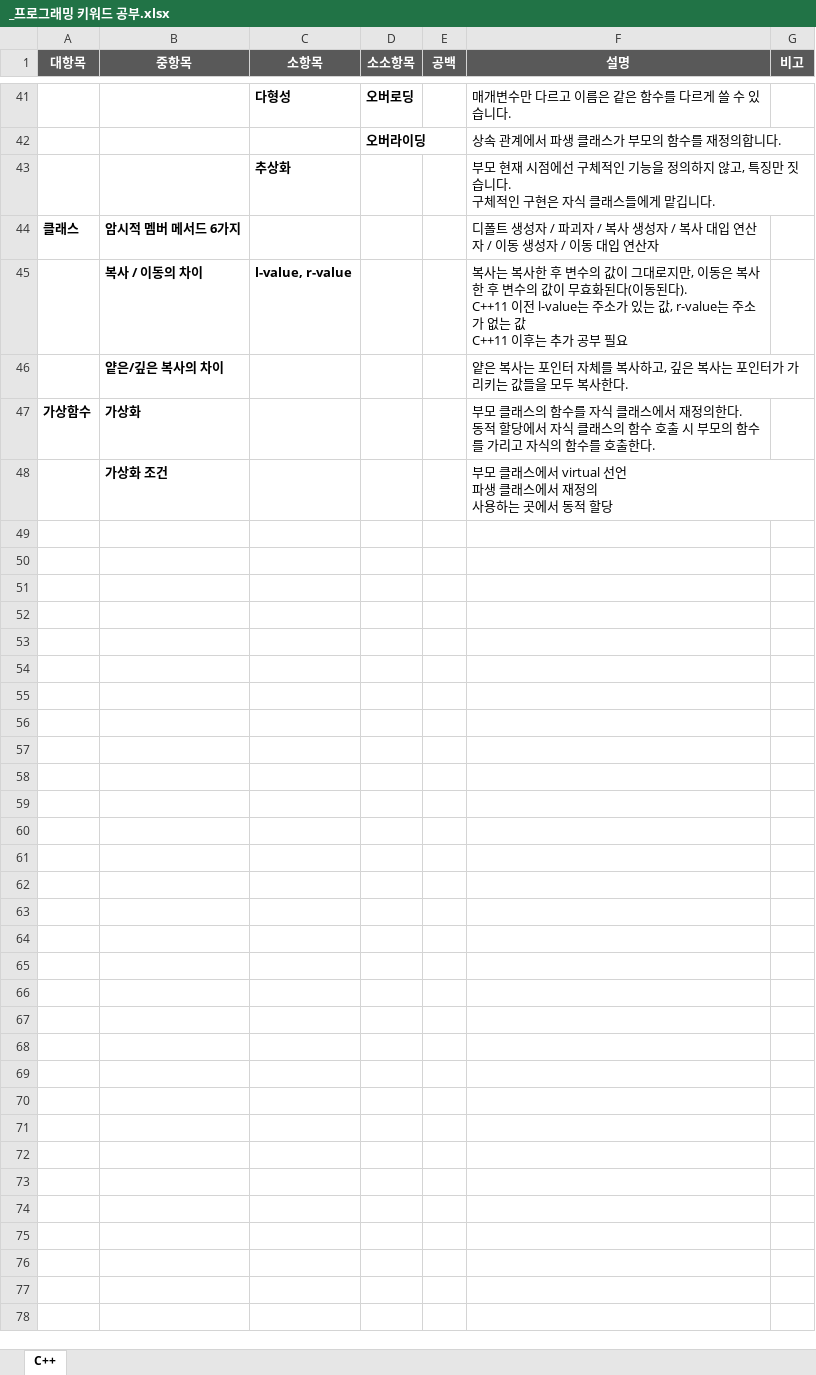
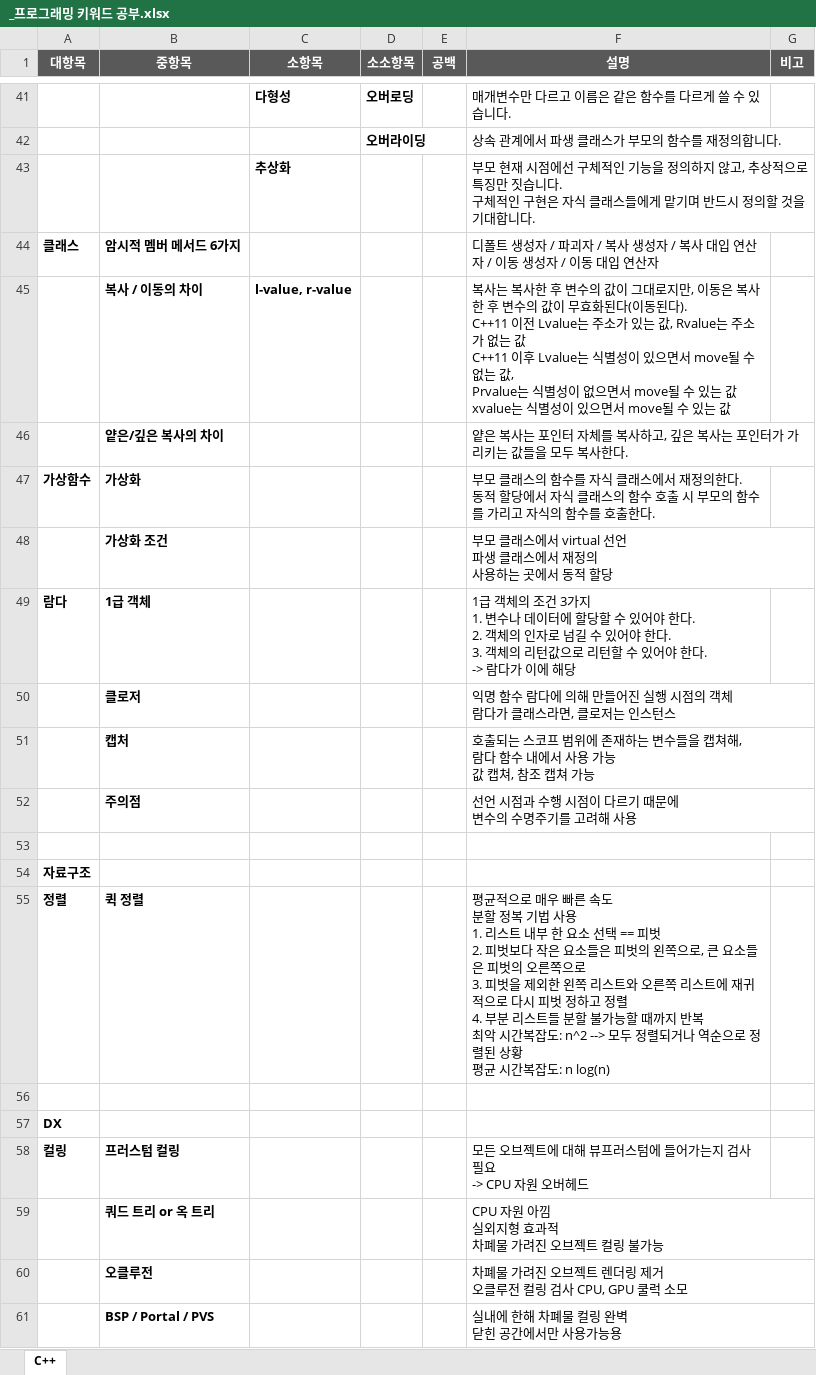
Before and after one commit to YooJaeJun/Study, an Excel workbook: 키워드/_프로그래밍 키워드 공부.xlsx, sheet C++, drawn as a sheet; only a part is shown, gaps mark what is left out; values as stored, in another font and other column widths than the file's, no borders; ↵ is a line break in a cell; the diff covers the shown part only; the diff names each change by its address in the sheet, - before the commit and + after, or states it on an @@ line.

```diff
--- a/키워드/_프로그래밍 키워드 공부.xlsx (sheet C++)
+++ b/키워드/_프로그래밍 키워드 공부.xlsx (sheet C++)
-F43 (설명): …않고, 특징만 짓습니다. ↵ 구체적인 구현은 자식 클래스들에게 맡깁니다.
+F43 (설명): …않고, 추상적으로 특징만 짓습니다. ↵ 구체적인 구현은 자식 클래스들에게 맡기며 반드시 정의할 것을 기대합니다.
-F45 (설명): …C++11 이전 l-value는 주소가 있는 값, r-value는 주소가 없는 값 ↵ C++11 이후는 추가 공부 필요
+F45 (설명): …C++11 이전 Lvalue는 주소가 있는 값, Rvalue는 주소가 없는 값 ↵ C++11 이후 Lvalue는 식별성이 있으면서 move될 수 없는 값, ↵ Prvalue는 식별성이 없으면서 move될 수 있는 값 ↵ xvalue는 식별성이 있으면서 move될 수 있는 값
+row 49: 람다 | 1급 객체 |  |  |  | 1급 객체의 조건 3가지 ↵ 1. 변수나 데이터에 할당할 수 있어야 한다. ↵ 2. 객체의 인자로 넘길 수 있어야 한다. ↵ 3. 객체의 리턴값으로 리턴할 수 있어야 한다. ↵ -> 람다가 이에 해당
+row 50:  | 클로저 |  |  |  | 익명 함수 람다에 의해 만들어진 실행 시점의 객체 ↵ 람다가 클래스라면, 클로저는 인스턴스
+row 51:  | 캡처 |  |  |  | 호출되는 스코프 범위에 존재하는 변수들을 캡쳐해, ↵ 람다 함수 내에서 사용 가능 ↵ 값 캡쳐, 참조 캡쳐 가능
+row 52:  | 주의점 |  |  |  | 선언 시점과 수행 시점이 다르기 때문에 ↵ 변수의 수명주기를 고려해 사용
+row 53: (empty)
+row 54: 자료구조
+row 55: 정렬 | 퀵 정렬 |  |  |  | 평균적으로 매우 빠른 속도 ↵ 분할 정복 기법 사용 ↵ 1. 리스트 내부 한 요소 선택 == 피벗 ↵ 2. 피벗보다 작은 요소들은 피벗의 왼쪽으로, 큰 요소들은 피벗의 오른쪽으로 ↵ 3. 피벗을 제외한 왼쪽 리스트와 오른쪽 리스트에 재귀적으로 다시 피벗 정하고 정렬 ↵ 4. 부분 리스트들 분할 불가능할 때까지 반복 ↵ 최악 시간복잡도: n^2 --> 모두 정렬되거나 역순으로 정렬된 상황 ↵ 평균 시간복잡도: n log(n)
+row 56: (empty)
+row 57: DX
+row 58: 컬링 | 프러스텀 컬링 |  |  |  | 모든 오브젝트에 대해 뷰프러스텀에 들어가는지 검사 필요 ↵ -> CPU 자원 오버헤드
+row 59:  | 쿼드 트리 or 옥 트리 |  |  |  | CPU 자원 아낌 ↵ 실외지형 효과적 ↵ 차폐물 가려진 오브젝트 컬링 불가능
+row 60:  | 오클루전 |  |  |  | 차폐물 가려진 오브젝트 렌더링 제거 ↵ 오클루전 컬링 검사 CPU, GPU 쿨럭 소모
+row 61:  | BSP / Portal / PVS |  |  |  | 실내에 한해 차폐물 컬링 완벽 ↵ 닫힌 공간에서만 사용가능용
```
Also changed, not shown: 20 added rows, 1 removed row and 10 edited cells elsewhere in this sheet, 1 other file.
